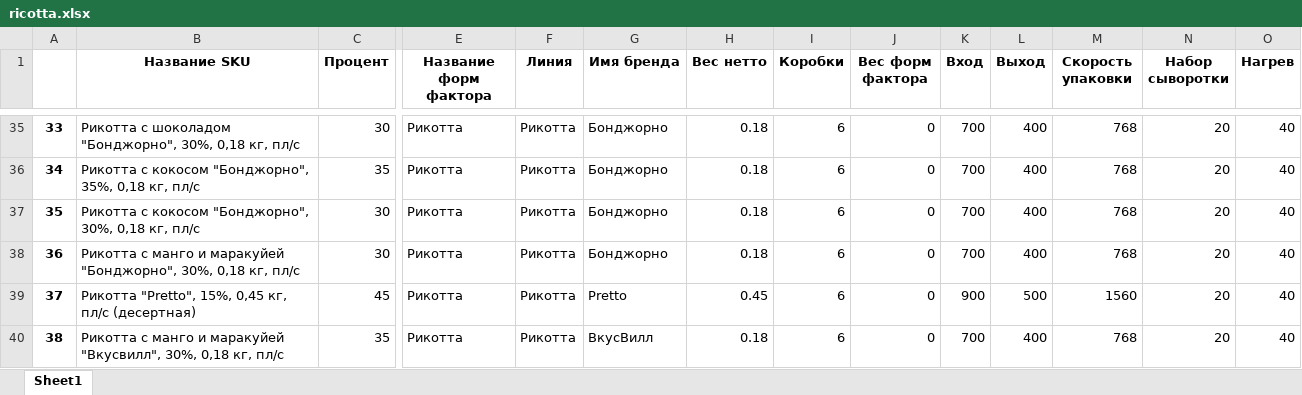
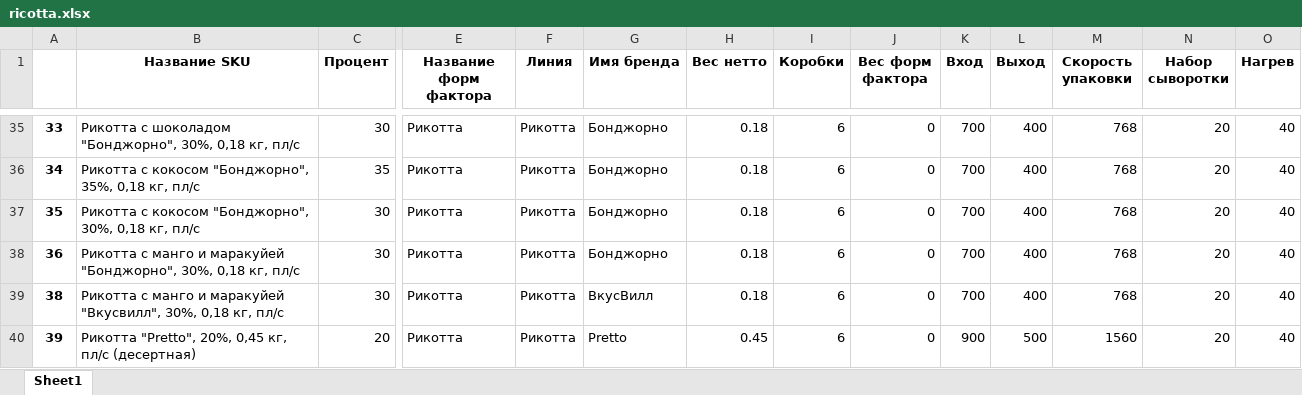
Before and after one commit to nkrokhmal/umalat, an Excel workbook: app/data/static/params/ricotta.xlsx, sheet Sheet1, drawn as a sheet; only a part is shown, gaps mark what is left out; values as stored, in another font and other column widths than the file's, no borders; removed rows and columns are numbered as before the commit, all else as after; rows hold the shown columns only; the diff names each change by its address in the sheet, - before the commit and + after, or states it on an @@ line.

```diff
--- a/app/data/static/params/ricotta.xlsx (sheet Sheet1)
+++ b/app/data/static/params/ricotta.xlsx (sheet Sheet1)
-row 39: 37 | Рикотта "Pretto", 15%, 0,45 кг, пл/с (десертная) | 45 | Рикотта | Рикотта | Pretto | 0.45 | 6 | 0 | 900 | 500 | 1560 | 20 | 40
-C39 (Процент): 35
+C39 (Процент): 30
+row 40: 39 | Рикотта "Pretto", 20%, 0,45 кг, пл/с (десертная) | 20 | Рикотта | Рикотта | Pretto | 0.45 | 6 | 0 | 900 | 500 | 1560 | 20 | 40
```
Also changed, not shown: app/data/static/params/mozzarella.xlsx, 2 other files.
